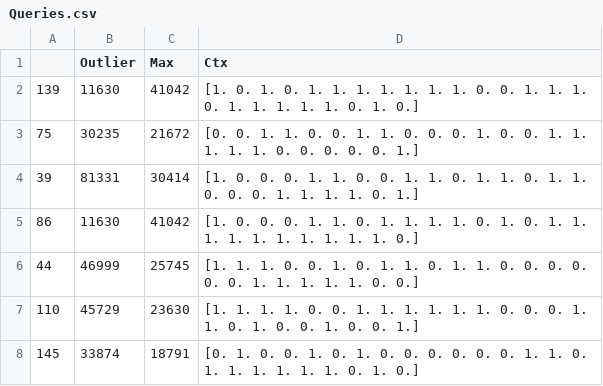
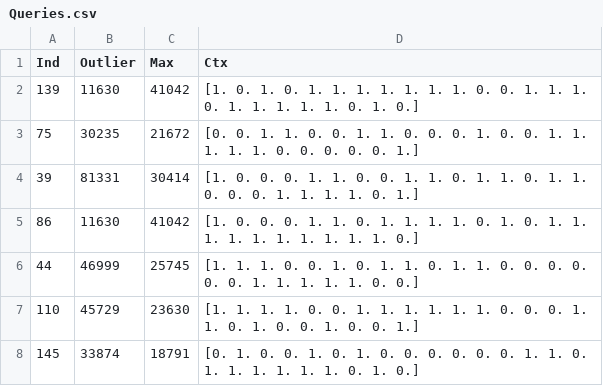
Before and after one commit to masi-sh/DP_out_Sum, a CSV file: Queries.csv, drawn as a sheet; only a part is shown.

Commit message:
Update Queries.csv

```diff
--- a/Queries.csv
+++ b/Queries.csv
@@ -1,2 +1,2 @@
-,Outlier,Max,Ctx
+Ind,Outlier,Max,Ctx
 139,11630,41042,"[1. 0. 1. 0. 1. 1. 1. 1. 1. 1. 1. 0. 0. 1. 1. 1. 0. 1. 1. 1. 1. 1. 0. 1. 0.]"
```
